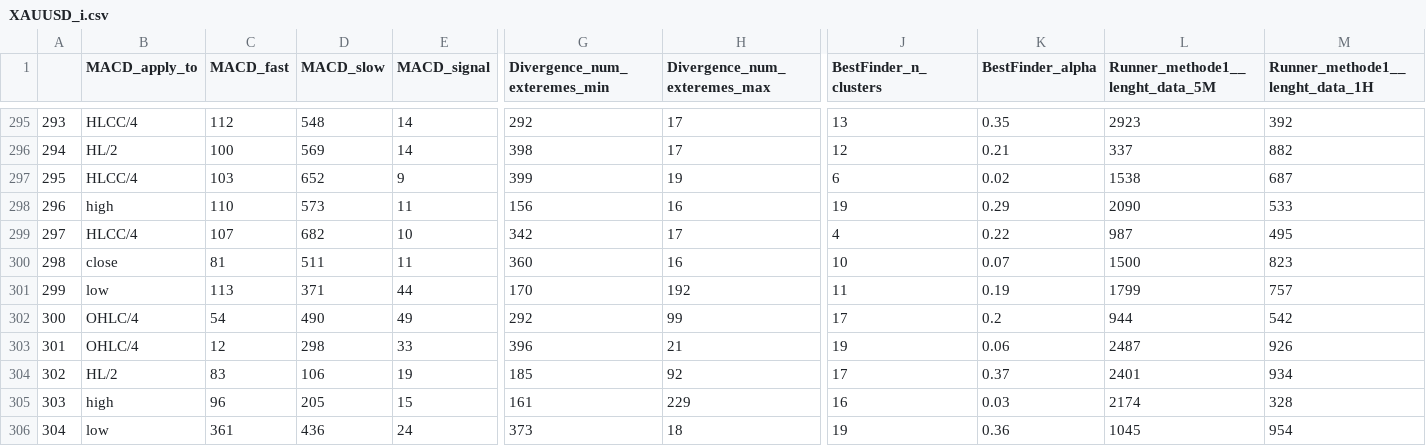
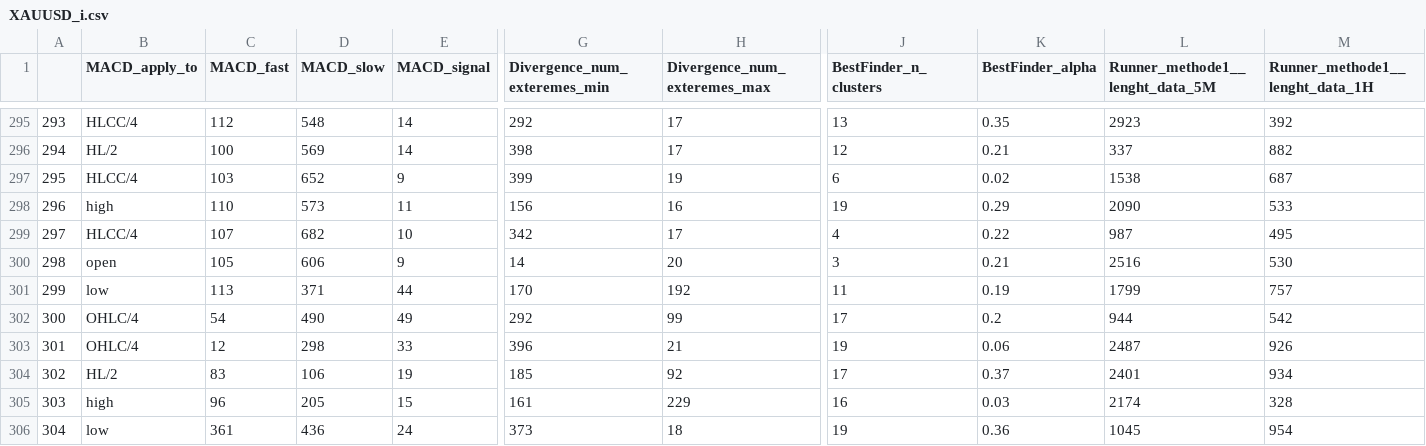
Before and after one commit to Mehrshad-Sorena/ShadBot, a CSV file: src/indicators/MACD/GeneticLearning_DB/society/primary/sell/XAUUSD_i.csv, drawn as a sheet; only a part is shown, gaps mark what is left out; the diff covers the shown part only; the diff names each change by its address in the sheet, - before the commit and + after, or states it on an @@ line.

```diff
--- a/src/indicators/MACD/GeneticLearning_DB/society/primary/sell/XAUUSD_i.csv
+++ b/src/indicators/MACD/GeneticLearning_DB/society/primary/sell/XAUUSD_i.csv
-B300 (MACD_apply_to): close
+B300 (MACD_apply_to): open
-C300 (MACD_fast): 81
+C300 (MACD_fast): 105
-D300 (MACD_slow): 511
+D300 (MACD_slow): 606
-E300 (MACD_signal): 11
+E300 (MACD_signal): 9
-G300 (Divergence_num_exteremes_min): 360
+G300 (Divergence_num_exteremes_min): 14
-H300 (Divergence_num_exteremes_max): 16
+H300 (Divergence_num_exteremes_max): 20
-J300 (BestFinder_n_clusters): 10
+J300 (BestFinder_n_clusters): 3
-K300 (BestFinder_alpha): 0.07
+K300 (BestFinder_alpha): 0.21
-L300 (Runner_methode1__lenght_data_5M): 1500
+L300 (Runner_methode1__lenght_data_5M): 2516
-M300 (Runner_methode1__lenght_data_1H): 823
+M300 (Runner_methode1__lenght_data_1H): 530
```
Also changed, not shown: 53 edited cells elsewhere in this file, src/indicators/StochAstic/GeneticLearning_DB/graveyard/primary/sell/XAUUSD_i.csv, src/indicators/StochAstic/GeneticLearning_DB/society/primary/sell/XAUUSD_i.csv, 3 other files.
